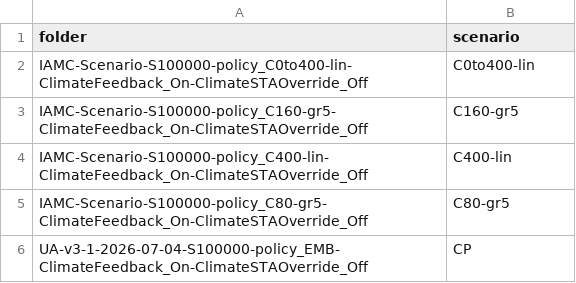
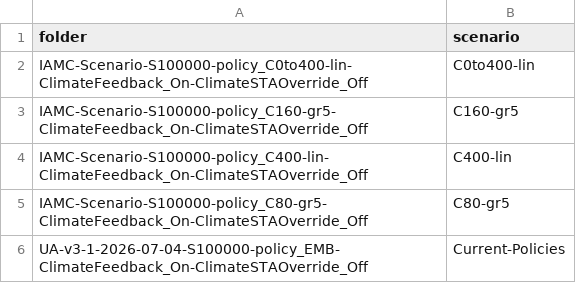
Before and after one commit to alecceckert/FRIDA-IAMC-Post-Processing, a CSV file: Data-Config/FolderScenarioMap.csv, drawn as a sheet.

Commit message:
CP to Current-Policies and fix units for kyoto emissions, plus properly report carbon taxes

```diff
--- a/Data-Config/FolderScenarioMap.csv
+++ b/Data-Config/FolderScenarioMap.csv
@@ -5,2 +5,2 @@ IAMC-Scenario-S100000-policy_C400-lin-ClimateFeedback_On-ClimateSTAOverride_Off,
 IAMC-Scenario-S100000-policy_C80-gr5-ClimateFeedback_On-ClimateSTAOverride_Off,C80-gr5
-UA-v3-1-2026-07-04-S100000-policy_EMB-ClimateFeedback_On-ClimateSTAOverride_Off,CP
+UA-v3-1-2026-07-04-S100000-policy_EMB-ClimateFeedback_On-ClimateSTAOverride_Off,Current-Policies
```
Also changed, not shown: Mapping/Variable-Mapping.csv, 4 other files.
